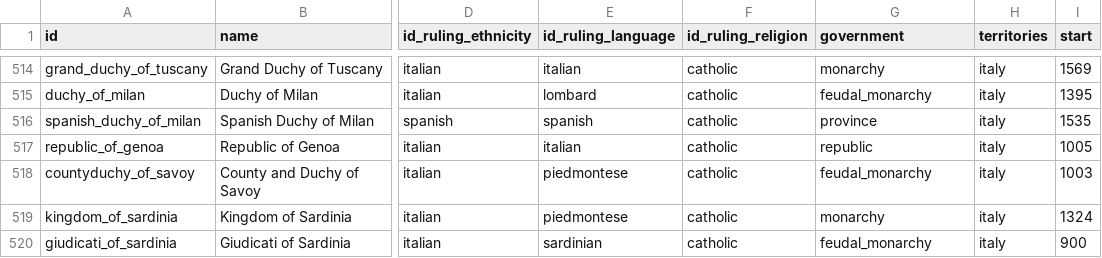
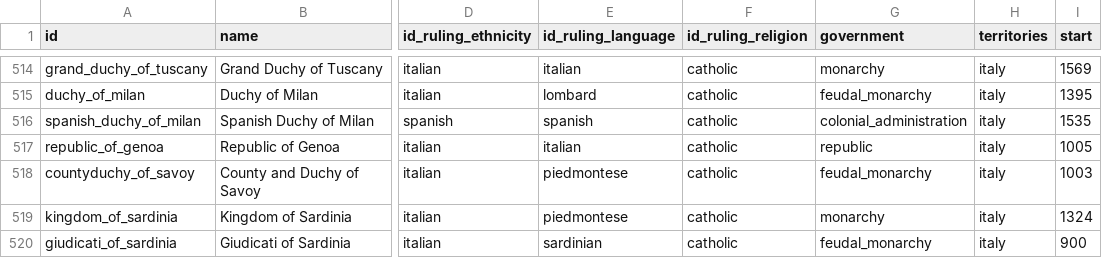
Before and after one commit to renaissancor/CivRegime, a CSV file: csvs/polity.csv, drawn as a sheet; only a part is shown, gaps mark what is left out; the diff covers the shown part only; the diff names each change by its address in the sheet, - before the commit and + after, or states it on an @@ line.

```diff
--- a/csvs/polity.csv
+++ b/csvs/polity.csv
-G516 (government): province
+G516 (government): colonial_administration
```
Also changed, not shown: 29 edited cells elsewhere in this file.
